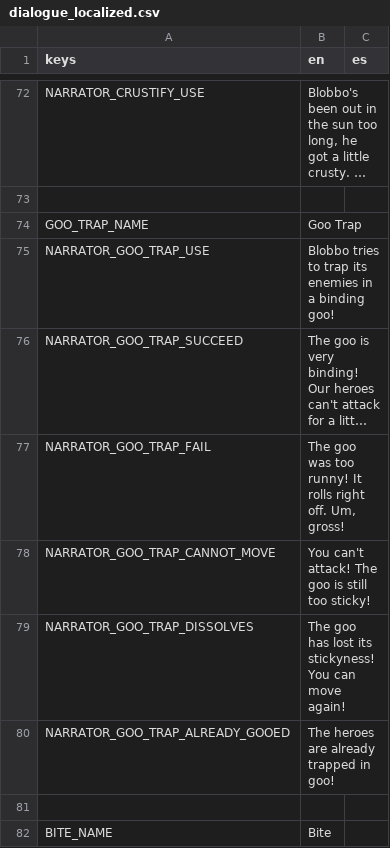
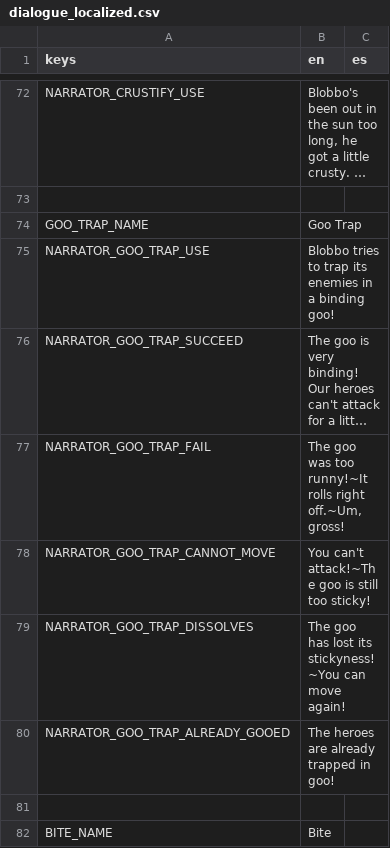
Before and after one commit to Lucrecious/arpeegees, a CSV file: dialogue_localized.csv, drawn as a sheet; only a part is shown, gaps mark what is left out; long unchanged cells end in …; the diff covers the shown part only; the diff names each change by its address in the sheet, - before the commit and + after, or states it on an @@ line.

Commit message:
Update dialogue to not separate everything into sentences

```diff
--- a/dialogue_localized.csv
+++ b/dialogue_localized.csv
-B77 (en): …was too runny! It rolls right off. Um, gross!
+B77 (en): …was too runny!~It rolls right off.~Um, gross!
-B78 (en): You can't attack! The goo is…
+B78 (en): You can't attack!~The goo is…
-B79 (en): …lost its stickyness! You can move…
+B79 (en): …lost its stickyness!~You can move…
```
Also changed, not shown: 28 edited cells elsewhere in this file, 1 other file.
